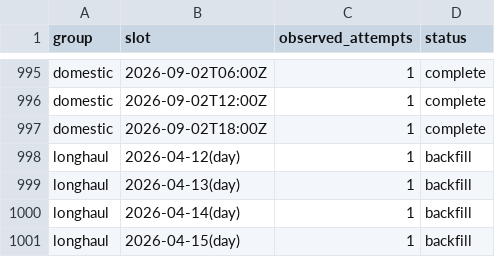
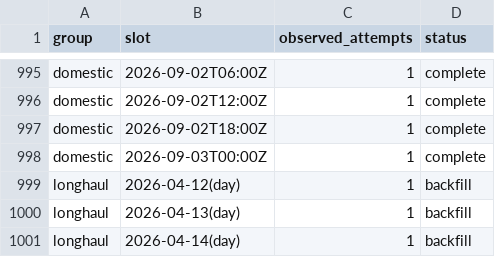
Before and after one commit to jacob7choi-xyz/fli-tracker, a CSV file: coverage.csv, drawn as a sheet; only a part is shown, gaps mark what is left out; the shorter side is filled out with more unchanged rows; the diff names each change by its address in the sheet, - before the commit and + after, or states it on an @@ line.

```diff
--- a/coverage.csv
+++ b/coverage.csv
+row 998: domestic | 2026-09-03T00:00Z | 1 | complete
```
Also changed, not shown: 1 other file.
